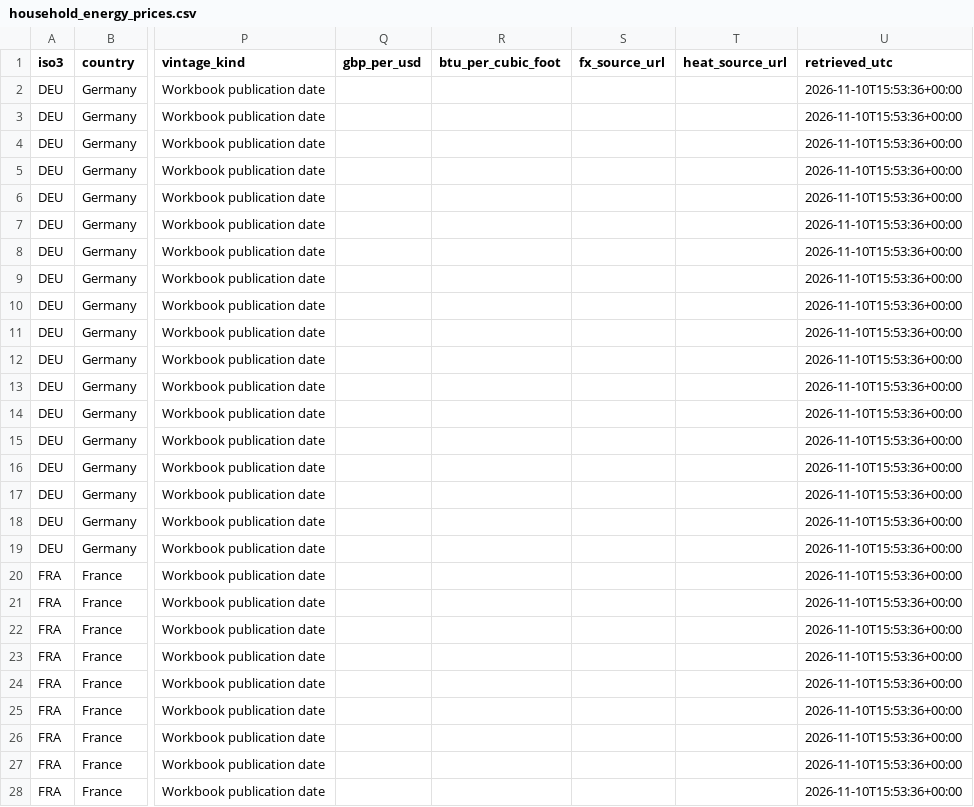
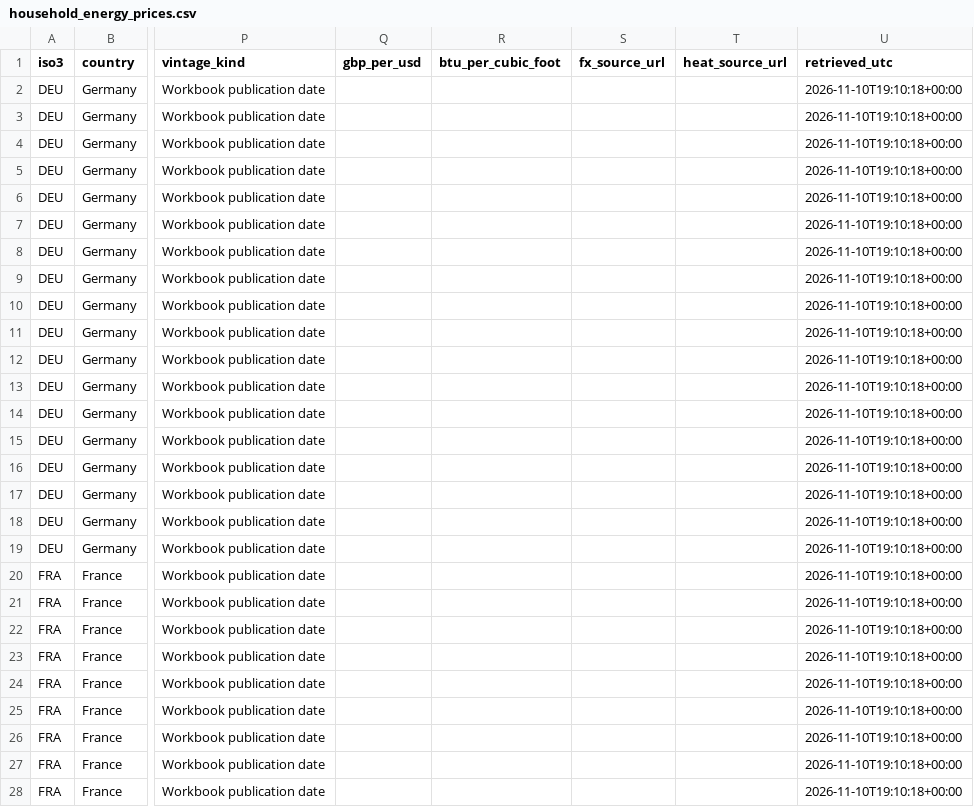
Before and after one commit to hanshanley/uk_decline, a CSV file: data/household_energy_prices.csv, drawn as a sheet; only a part is shown, gaps mark what is left out; the diff covers the shown part only; the diff names each change by its address in the sheet, - before the commit and + after, or states it on an @@ line.

```diff
--- a/data/household_energy_prices.csv
+++ b/data/household_energy_prices.csv
-U2:U28 (retrieved_utc): 2026-11-10T15:53:36+00:00
+U2:U28 (retrieved_utc): 2026-11-10T19:10:18+00:00
```
Also changed, not shown: 117 edited cells elsewhere in this file, data/consumer_inflation.csv, data/consumer_inflation_eu.csv, 7 other files.
